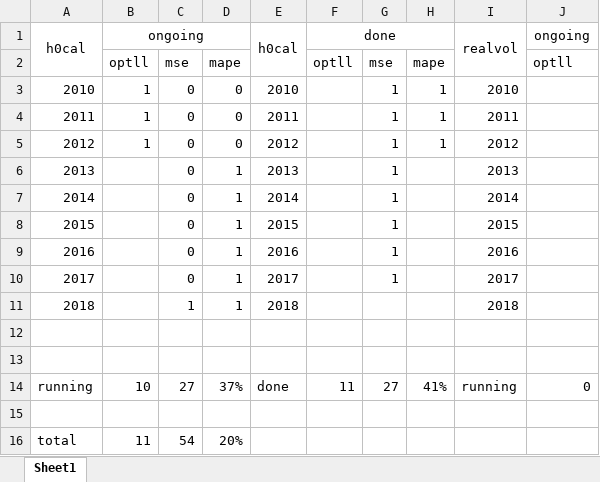
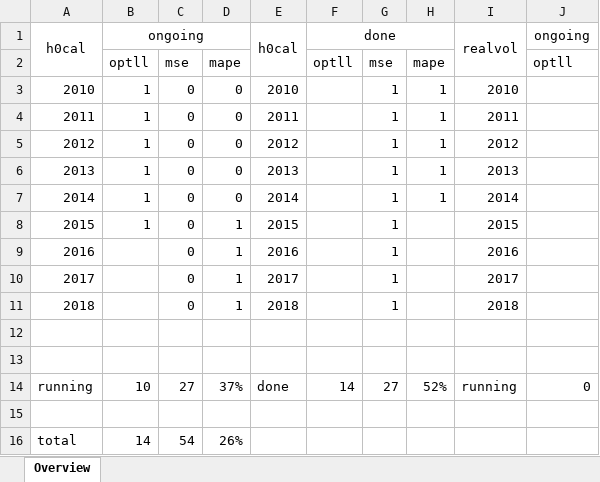
Before and after one commit to AlgoSkyNet/HNGDeepVola, an Excel workbook: Code/Calibration Calloption/szenariolist.xlsx, sheet Overview, drawn as a sheet; only a part is shown; values as stored, in another font and other column widths than the file's, no borders; the diff names each change by its address in the sheet, - before the commit and + after, or states it on an @@ line.

```diff
--- a/Code/Calibration Calloption/szenariolist.xlsx (sheet Overview)
+++ b/Code/Calibration Calloption/szenariolist.xlsx (sheet Overview)
-sheet tab: Sheet1
+sheet tab: Overview
-B6:B8: (empty)
+B6:B8: 1
-D6:D7: 1
+D6:D7: 0
-H6:H7: (empty)
+H6:H7: 1
-C11: 1
+C11: 0
-G11: (empty)
+G11: 1
-F14: 11
+F14: 14
-H14: 41%
+H14: 52%
-B16: 11
+B16: 14
-D16: 20%
+D16: 26%
```
Also changed, not shown: 1 other file.
